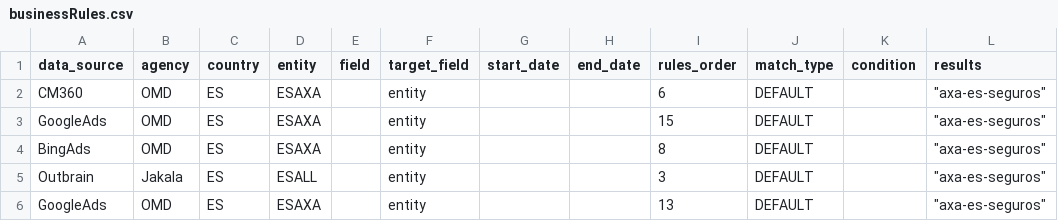
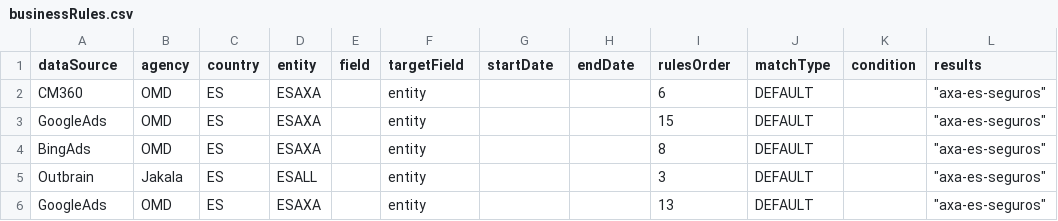
Before and after one commit to heavilab/axa8-artemisia-ui, a CSV file: apps/axa-aiaui-app/scripts/data/businessRules.csv, drawn as a sheet; only a part is shown.

Commit message:
Add filtering in business rules

```diff
--- a/apps/axa-aiaui-app/scripts/data/businessRules.csv
+++ b/apps/axa-aiaui-app/scripts/data/businessRules.csv
@@ -1,2 +1,2 @@
-data_source,agency,country,entity,field,target_field,start_date,end_date,rules_order,match_type,condition,results
+dataSource,agency,country,entity,field,targetField,startDate,endDate,rulesOrder,matchType,condition,results
 CM360,OMD,ES,ESAXA,,entity,,,6,DEFAULT,,"""axa-es-seguros"""
```
Also changed, not shown: 5 other files.
